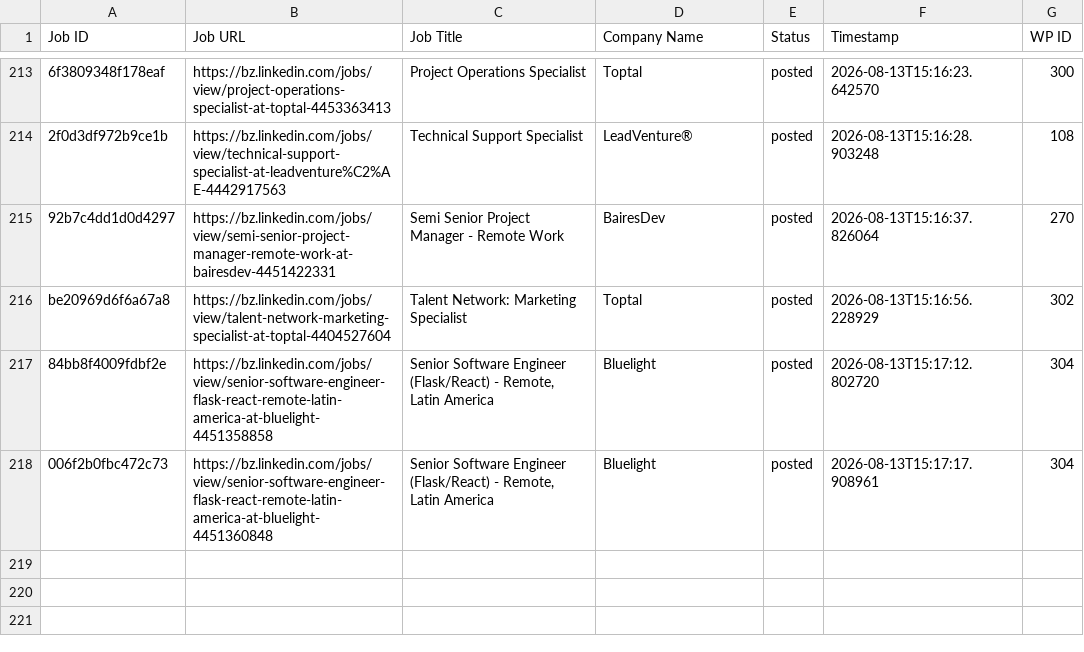
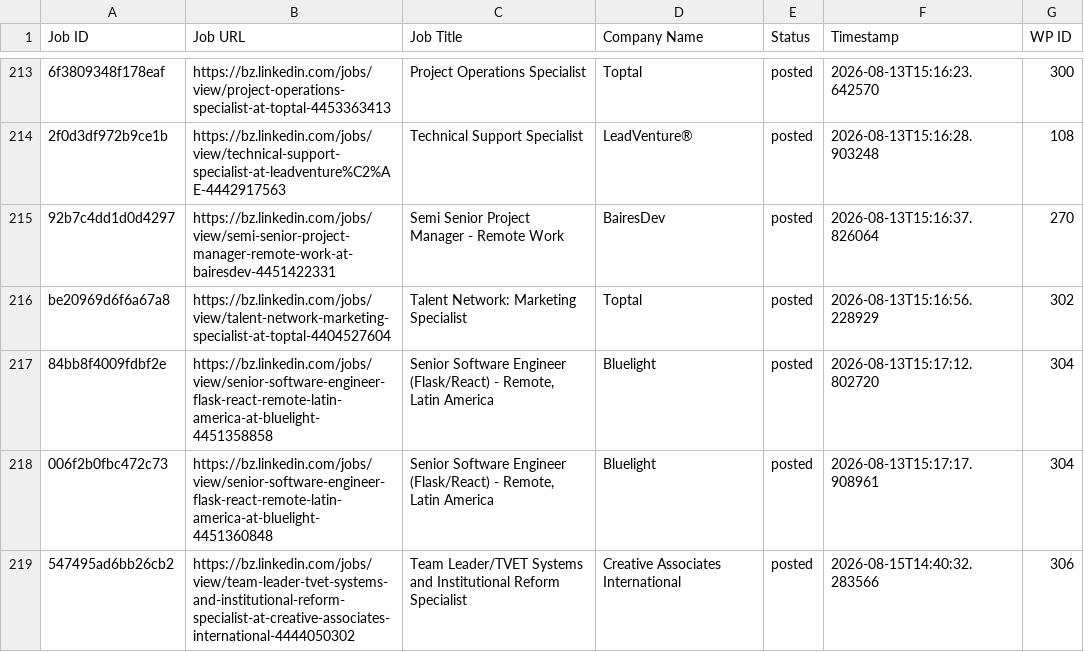
Before and after one commit to vindoky/bz, a CSV file: processed_jobs.csv, drawn as a sheet; only a part is shown, gaps mark what is left out.

```diff
--- a/processed_jobs.csv
+++ b/processed_jobs.csv
@@ -218 +218,2 @@ be20969d6f6a67a8,https://bz.linkedin.com/jobs/view/talent-network-marketing-spec
 006f2b0fbc472c73,https://bz.linkedin.com/jobs/view/senior-software-engineer-flask-react-remote-latin-america-at-bluelight-4451360848,"Senior Software Engineer (Flask/React) - Remote, Latin America",Bluelight,posted,2026-08-13T15:17:17.908961,304
+547495ad6bb26cb2,https://bz.linkedin.com/jobs/view/team-leader-tvet-systems-and-institutional-reform-specialist-at-creative-associates-international-4444050302,Team Leader/TVET Systems and Institutional Reform Specialist,Creative Associates International,posted,2026-08-15T14:40:32.283566,306
```
